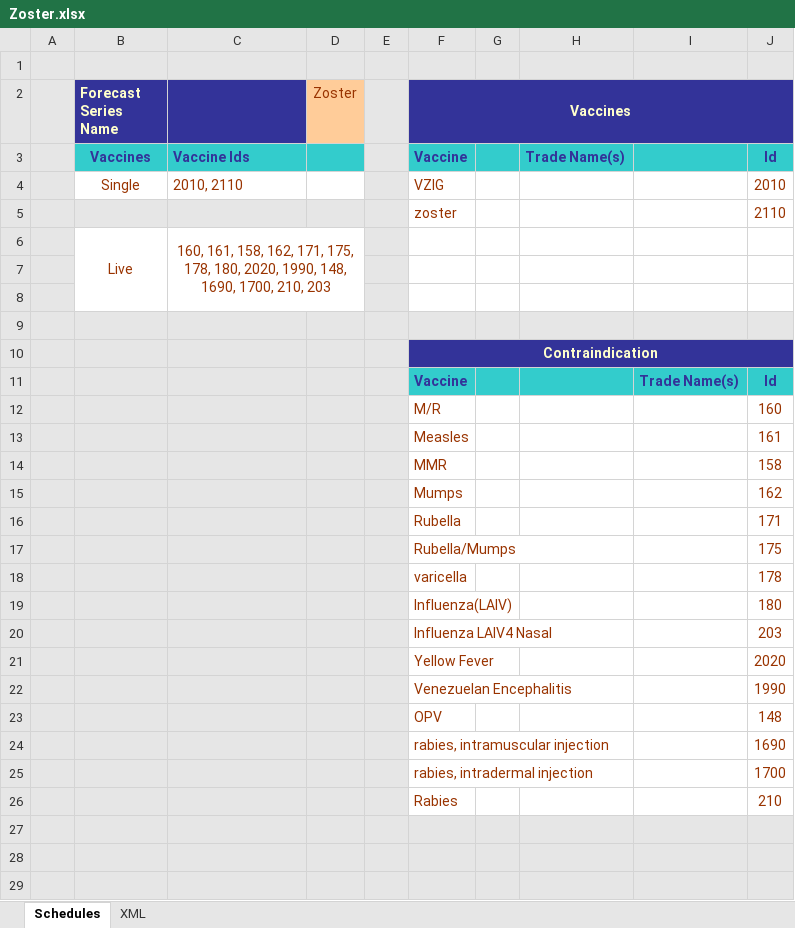
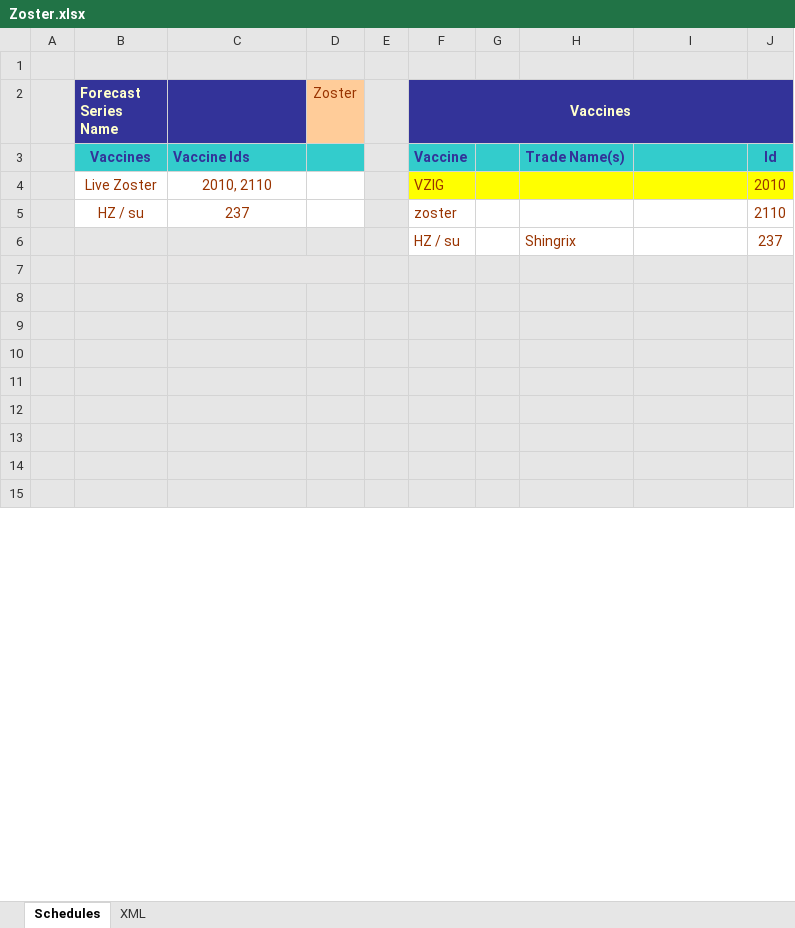
Before and after one commit to immregistries/LoneStarVaccineForecaster, an Excel workbook: schedules/Zoster.xlsx, sheet Schedules, drawn as a sheet; only a part is shown; values as stored, in another font and other column widths than the file's, no borders; removed rows and columns are numbered as before the commit, all else as after; the diff covers the shown part only; the diff names each change by its address in the sheet, - before the commit and + after, or states it on an @@ line.

Commit message:
First pass at major Zoster update - it includes support for new Shingrix vaccine Changes were made to ForecastSchedule.xml, cvxCodes.txt, and vaccineIdToLabel.txt which have already been committed
Original Date: 2018-03-14

```diff
--- a/schedules/Zoster.xlsx (sheet Schedules)
+++ b/schedules/Zoster.xlsx (sheet Schedules)
-B4 (Forecast Series Name): Single
+B4 (Forecast Series Name): Live Zoster
-C4 alignment: left
+C4 alignment: center
-F4:J4 fill: none
+F4:J4 fill: #FFFF00
-B5 (Forecast Series Name): (empty)
+B5 (Forecast Series Name): HZ / su
-B5:D5 fill: #E6E6E6
+B5:D5 fill: none
-C5: (empty)
+C5: 237
-row 6:  | Live | 160, 161, 158, 162, 171, 175, 178, 180, 2020, 1990, 148, 1690, 1700, 210, 203
+row 6:  |  |  |  |  | HZ / su |  | Shingrix |  | 237
-B7:D7 fill: none
+B7:D7 fill: #E7E6E6
+C7:D7 merged
-F7:J8 fill: none
+F7:J8 fill: #E6E6E6
-B8:D8 fill: none
+B8:D8 fill: #E6E6E6
-row 10:  |  |  |  |  | Contraindication
-row 11:  |  |  |  |  | Vaccine |  |  | Trade Name(s) | Id
-row 12:  |  |  |  |  | M/R |  |  |  | 160
-row 13:  |  |  |  |  | Measles |  |  |  | 161
-row 14:  |  |  |  |  | MMR |  |  |  | 158
-row 15:  |  |  |  |  | Mumps |  |  |  | 162
-row 16:  |  |  |  |  | Rubella |  |  |  | 171
-row 17:  |  |  |  |  | Rubella/Mumps |  |  |  | 175
-row 18:  |  |  |  |  | varicella |  |  |  | 178
-row 19:  |  |  |  |  | Influenza(LAIV) |  |  |  | 180
-row 20:  |  |  |  |  | Influenza LAIV4 Nasal |  |  |  | 203
-row 21:  |  |  |  |  | Yellow Fever |  |  |  | 2020
-row 22:  |  |  |  |  | Venezuelan Encephalitis |  |  |  | 1990
-row 23:  |  |  |  |  | OPV |  |  |  | 148
-row 24:  |  |  |  |  | rabies, intramuscular injection |  |  |  | 1690
-row 25:  |  |  |  |  | rabies, intradermal injection |  |  |  | 1700
-row 26:  |  |  |  |  | Rabies |  |  |  | 210
+row 13: (empty)
+row 14: (empty)
+row 15: (empty)
```
Also changed, not shown: 59 added rows, 3 removed rows, 7 edited cells and cell formats elsewhere in this sheet, sheet XML, formulas that keep their value, 1 other file.
